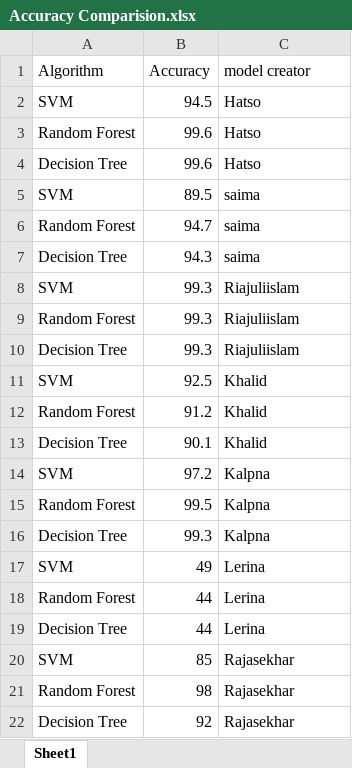
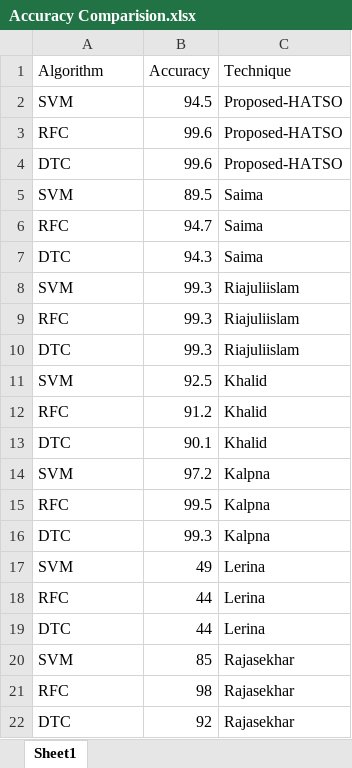
Before and after one commit to AnukulSri/DS_ML, an Excel workbook: Thyriod_prediction/Accuracy Comparision.xlsx, sheet Sheet1, drawn as a sheet; values as stored, in another font and other column widths than the file's, no borders; removed rows and columns are numbered as before the commit, all else as after; the diff names each change by its address in the sheet, - before the commit and + after, or states it on an @@ line.

Commit message:
Update Accuracy Comparision.xlsx

```diff
--- a/Thyriod_prediction/Accuracy Comparision.xlsx (sheet Sheet1)
+++ b/Thyriod_prediction/Accuracy Comparision.xlsx (sheet Sheet1)
-C1: model creator
+C1: Technique
-C2 (Technique): Hatso
+C2 (Technique): Proposed-HATSO
-row 3: Random Forest | 99.6 | Hatso
-row 4: Decision Tree | 99.6 | Hatso
+row 3: RFC | 99.6 | Proposed-HATSO
+row 4: DTC | 99.6 | Proposed-HATSO
-C5 (Technique): saima
+C5 (Technique): Saima
-row 6: Random Forest | 94.7 | saima
-row 7: Decision Tree | 94.3 | saima
+row 6: RFC | 94.7 | Saima
+row 7: DTC | 94.3 | Saima
-A9 (Algorithm): Random Forest
+A9 (Algorithm): RFC
-A10 (Algorithm): Decision Tree
+A10 (Algorithm): DTC
-A12 (Algorithm): Random Forest
+A12 (Algorithm): RFC
-A13 (Algorithm): Decision Tree
+A13 (Algorithm): DTC
-A15 (Algorithm): Random Forest
+A15 (Algorithm): RFC
-A16 (Algorithm): Decision Tree
+A16 (Algorithm): DTC
-A18 (Algorithm): Random Forest
+A18 (Algorithm): RFC
-A19 (Algorithm): Decision Tree
+A19 (Algorithm): DTC
-A21 (Algorithm): Random Forest
+A21 (Algorithm): RFC
-A22 (Algorithm): Decision Tree
+A22 (Algorithm): DTC
```
